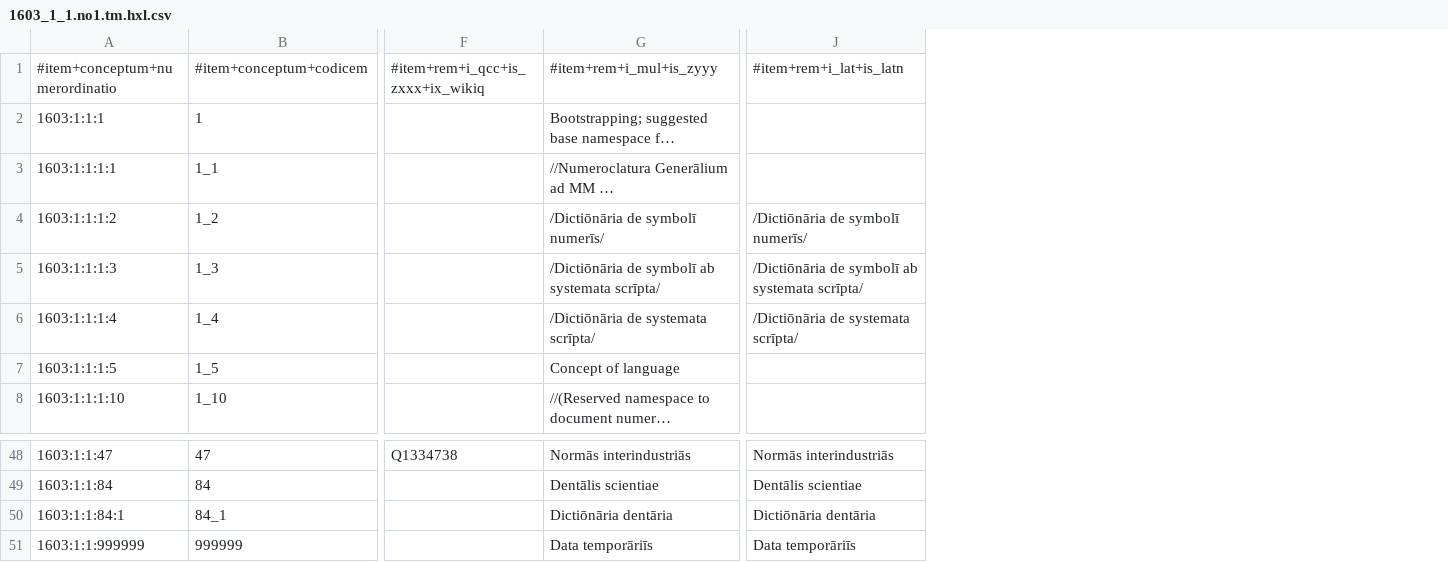
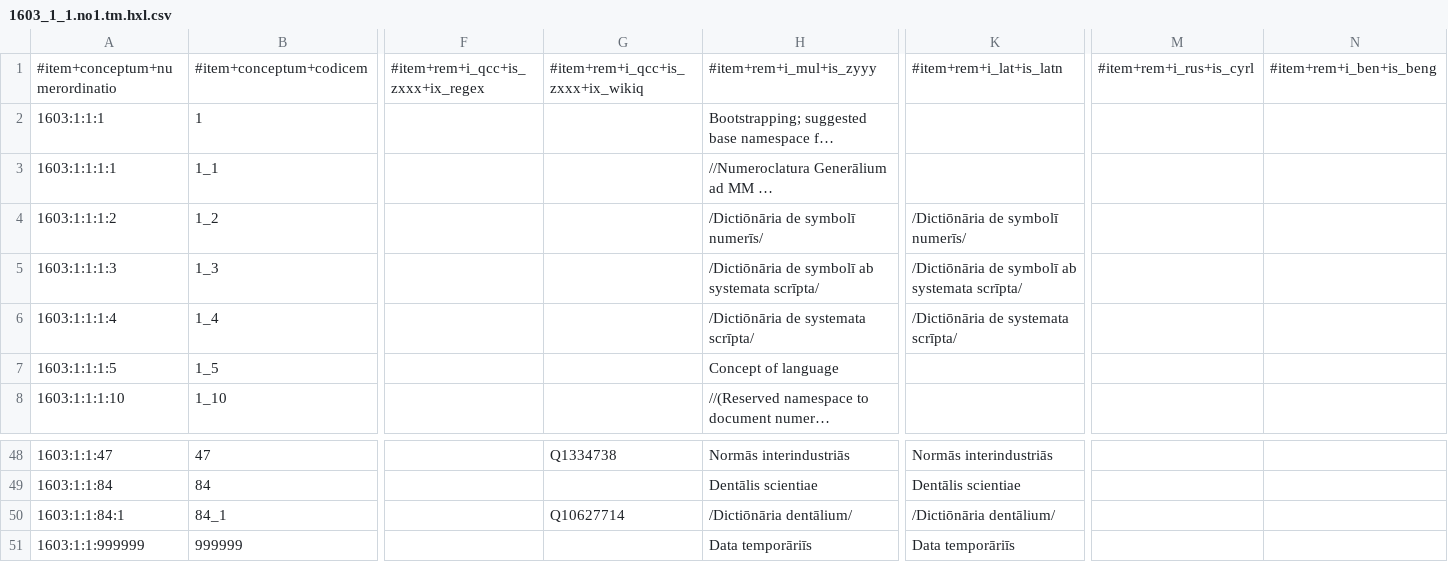
Before and after one commit to EticaAI/lexicographi-sine-finibus, a CSV file: officinam/1603/1/1/1603_1_1.no1.tm.hxl.csv, drawn as a sheet; only a part is shown, gaps mark what is left out; long unchanged cells end in …; addresses are those after the commit; the diff names each change by its address in the sheet, - before the commit and + after, or states it on an @@ line.

```diff
--- a/officinam/1603/1/1/1603_1_1.no1.tm.hxl.csv
+++ b/officinam/1603/1/1/1603_1_1.no1.tm.hxl.csv
+column F, row 1: #item+rem+i_qcc+is_zxxx+ix_regex
+column M, row 1: #item+rem+i_rus+is_cyrl
+column N, row 1: #item+rem+i_ben+is_beng
-G50: (empty)
+G50: Q10627714
-H50: Dictiōnāria dentāria
+H50: /Dictiōnāria dentālium/
-K50: Dictiōnāria dentāria
+K50: /Dictiōnāria dentālium/
```
Also changed, not shown: 3 other files.
